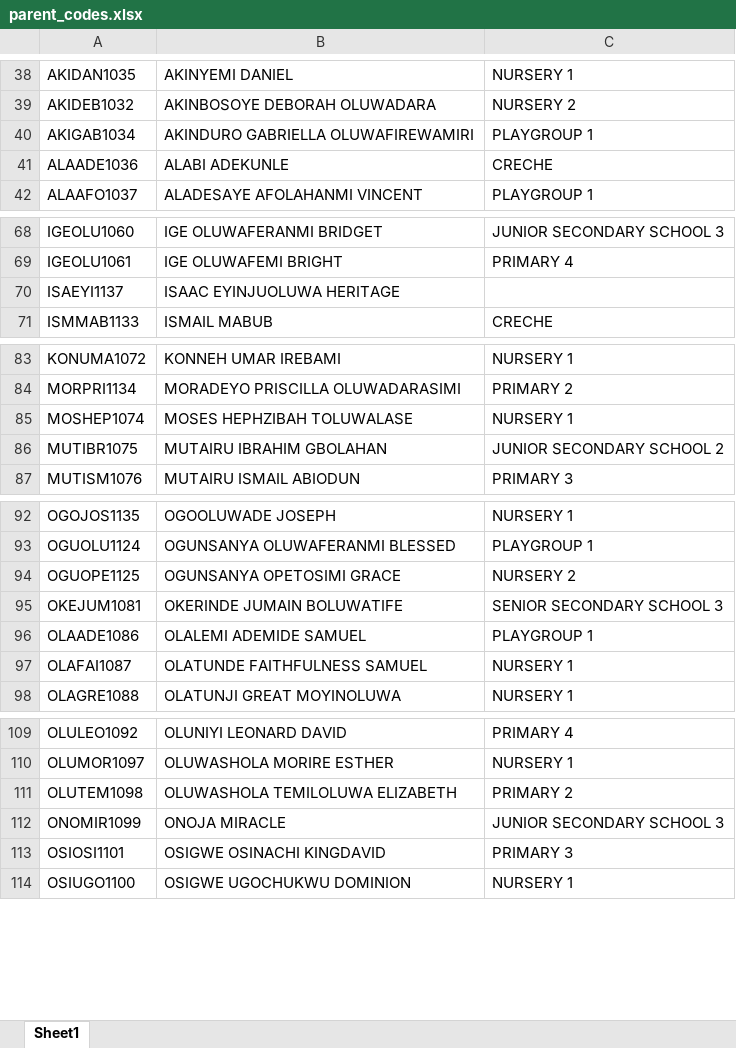
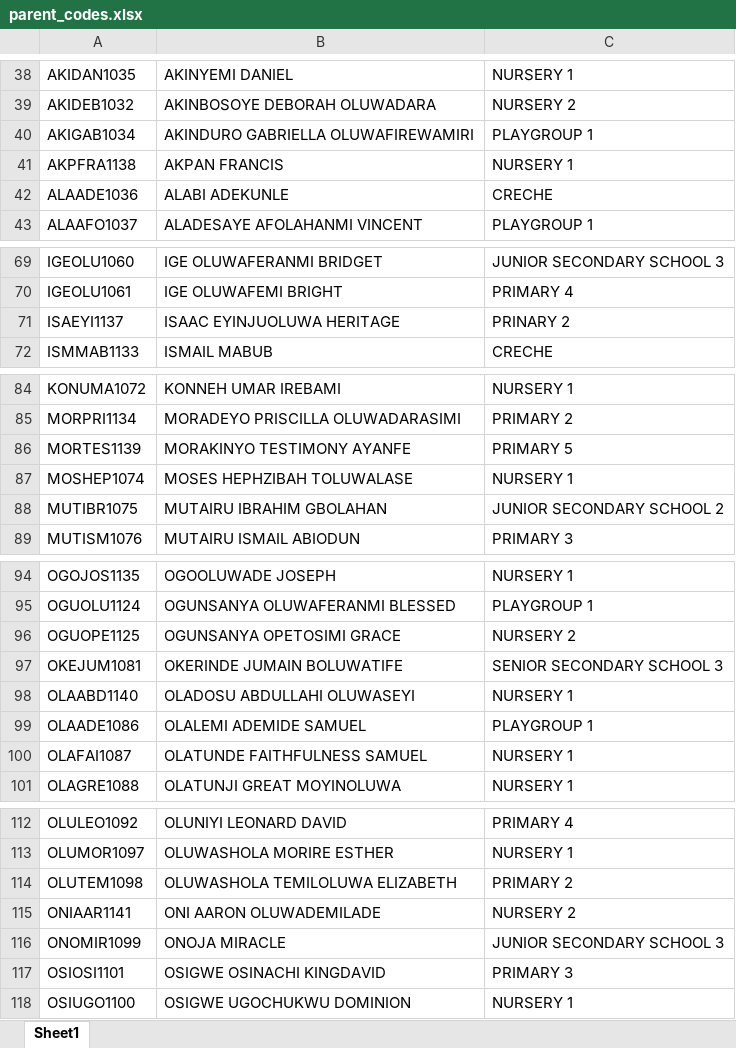
Before and after one commit to kbischool/school-fee-portal, an Excel workbook: parent_codes.xlsx, sheet Sheet1, drawn as a sheet; only a part is shown, gaps mark what is left out; values as stored, in another font and other column widths than the file's, no borders; addresses are those after the commit; the diff names each change by its address in the sheet, - before the commit and + after, or states it on an @@ line.

```diff
--- a/parent_codes.xlsx (sheet Sheet1)
+++ b/parent_codes.xlsx (sheet Sheet1)
+row 41: AKPFRA1138 | AKPAN FRANCIS | NURSERY 1
-C71: (empty)
+C71: PRINARY 2
+row 86: MORTES1139 | MORAKINYO TESTIMONY AYANFE | PRIMARY 5
+row 98: OLAABD1140 | OLADOSU ABDULLAHI OLUWASEYI | NURSERY 1
+row 115: ONIAAR1141 | ONI AARON OLUWADEMILADE | NURSERY 2
```
Also changed, not shown: 2026 - 2027 FEE.xlsx, 2 other files.
